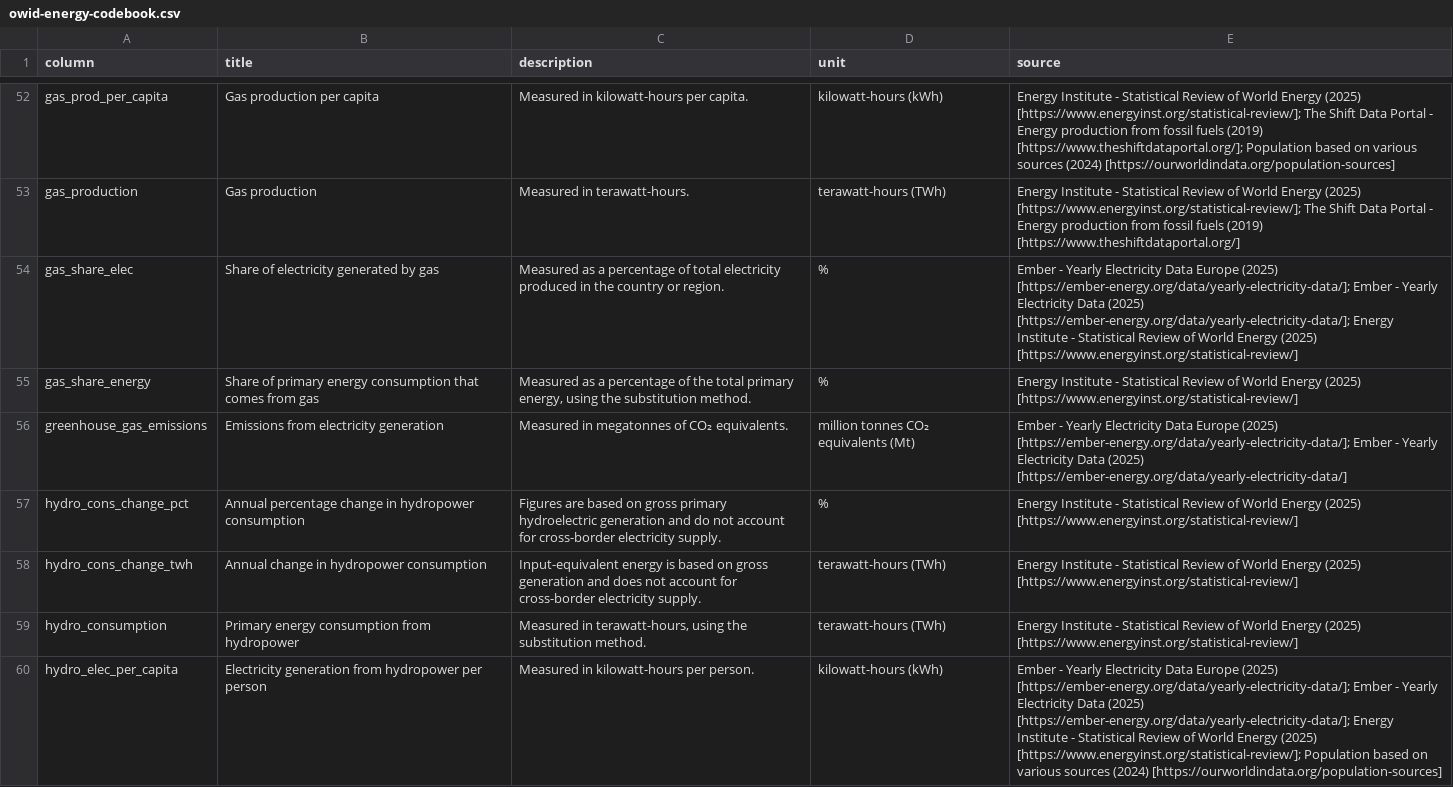
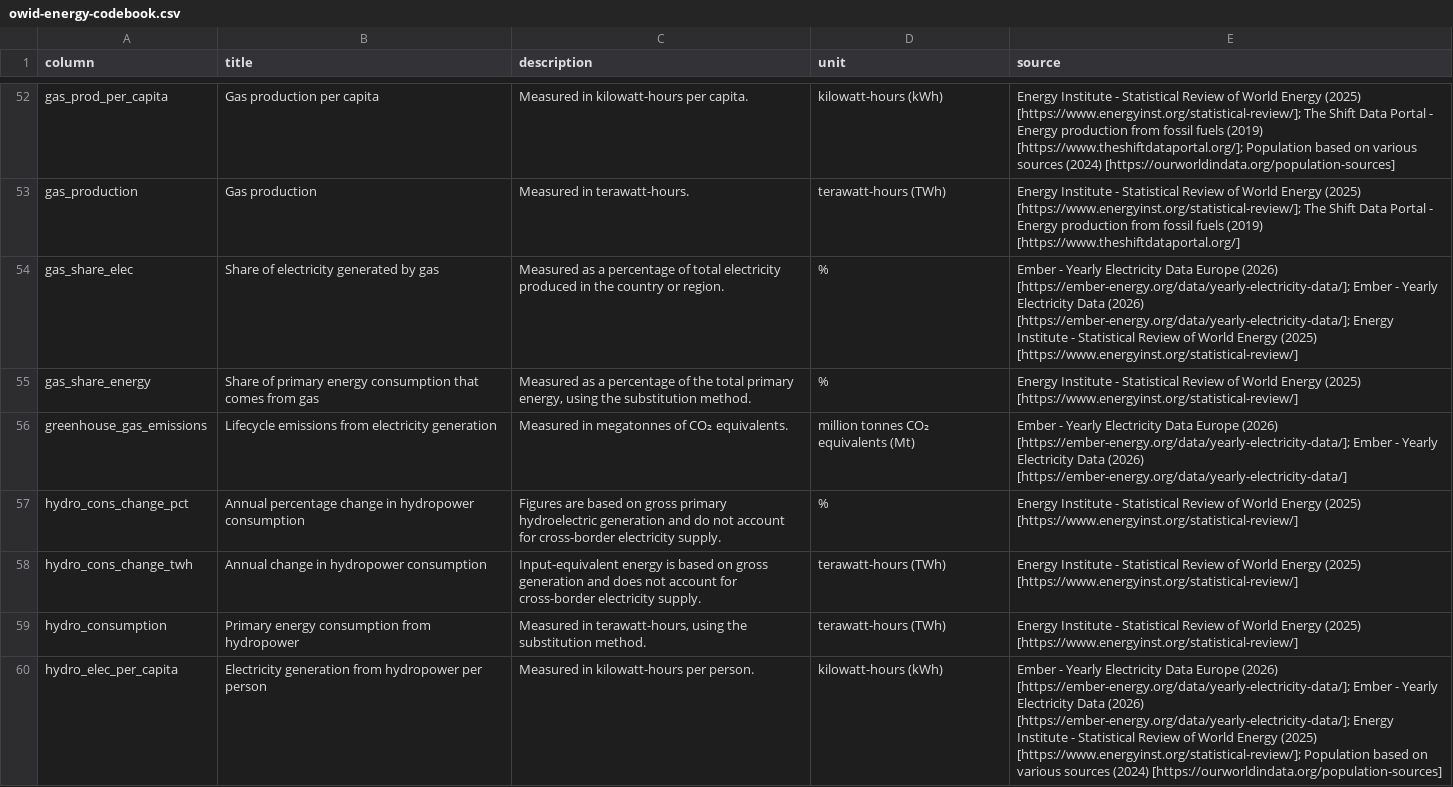
Before and after one commit to chammam-houssem/Global-energy-data, a CSV file: owid-energy-codebook.csv, drawn as a sheet; only a part is shown, gaps mark what is left out; the diff covers the shown part only.

```diff
--- a/owid-energy-codebook.csv
+++ b/owid-energy-codebook.csv
@@ -53,5 +53,5 @@ gas_prod_per_capita,Gas production per capita,Measured in kilowatt-hours per cap
 gas_production,Gas production,Measured in terawatt-hours.,terawatt-hours (TWh),Energy Institute - Statistical Review of World Energy (2025) [https://www.energyinst.org/statistical-review/]; The Shift Data Portal - Energy production from fossil fuels (2019) [https://www.theshiftdataportal.org/]
-gas_share_elec,Share of electricity generated by gas,Measured as a percentage of total electricity produced in the country or region.,%,Ember - Yearly Electricity Data Europe (2025) [https://ember-energy.org/data/yearly-electricity-data/]; Ember - Yearly Electricity Data (2025) [https://ember-energy.org/data/yearly-electricity-data/]; Energy Institute - Statistical Review of World Energy (2025) [https://www.energyinst.org/statistical-review/]
+gas_share_elec,Share of electricity generated by gas,Measured as a percentage of total electricity produced in the country or region.,%,Ember - Yearly Electricity Data Europe (2026) [https://ember-energy.org/data/yearly-electricity-data/]; Ember - Yearly Electricity Data (2026) [https://ember-energy.org/data/yearly-electricity-data/]; Energy Institute - Statistical Review of World Energy (2025) [https://www.energyinst.org/statistical-review/]
 gas_share_energy,Share of primary energy consumption that comes from gas,"Measured as a percentage of the total primary energy, using the substitution method.",%,Energy Institute - Statistical Review of World Energy (2025) [https://www.energyinst.org/statistical-review/]
-greenhouse_gas_emissions,Emissions from electricity generation,Measured in megatonnes of CO₂ equivalents.,million tonnes CO₂ equivalents (Mt),Ember - Yearly Electricity Data Europe (2025) [https://ember-energy.org/data/yearly-electricity-data/]; Ember - Yearly Electricity Data (2025) [https://ember-energy.org/data/yearly-electricity-data/]
+greenhouse_gas_emissions,Lifecycle emissions from electricity generation,Measured in megatonnes of CO₂ equivalents.,million tonnes CO₂ equivalents (Mt),Ember - Yearly Electricity Data Europe (2026) [https://ember-energy.org/data/yearly-electricity-data/]; Ember - Yearly Electricity Data (2026) [https://ember-energy.org/data/yearly-electricity-data/]
 hydro_cons_change_pct,Annual percentage change in hydropower consumption,Figures are based on gross primary hydroelectric generation and do not account for cross-border electricity supply.,%,Energy Institute - Statistical Review of World Energy (2025) [https://www.energyinst.org/statistical-review/]
@@ -59,2 +59,2 @@ hydro_cons_change_twh,Annual change in hydropower consumption,Input-equivalent e
 hydro_consumption,Primary energy consumption from hydropower,"Measured in terawatt-hours, using the substitution method.",terawatt-hours (TWh),Energy Institute - Statistical Review of World Energy (2025) [https://www.energyinst.org/statistical-review/]
-hydro_elec_per_capita,Electricity generation from hydropower per person,Measured in kilowatt-hours per person.,kilowatt-hours (kWh),Ember - Yearly Electricity Data Europe (2025) [https://ember-energy.org/data/yearly-electricity-data/]; Ember - Yearly Electricity Data (2025) [https://ember-energy.org/data/yearly-electricity-data/]; Energy Institute - Statistical Review of World Energy (2025) [https://www.energyinst.org/statistical-review/]; Population based on various sources (2024) [https://ourworldindata.org/population-sources]
+hydro_elec_per_capita,Electricity generation from hydropower per person,Measured in kilowatt-hours per person.,kilowatt-hours (kWh),Ember - Yearly Electricity Data Europe (2026) [https://ember-energy.org/data/yearly-electricity-data/]; Ember - Yearly Electricity Data (2026) [https://ember-energy.org/data/yearly-electricity-data/]; Energy Institute - Statistical Review of World Energy (2025) [https://www.energyinst.org/statistical-review/]; Population based on various sources (2024) [https://ourworldindata.org/population-sources]
```
Also changed, not shown: 46 edited cells elsewhere in this file.
